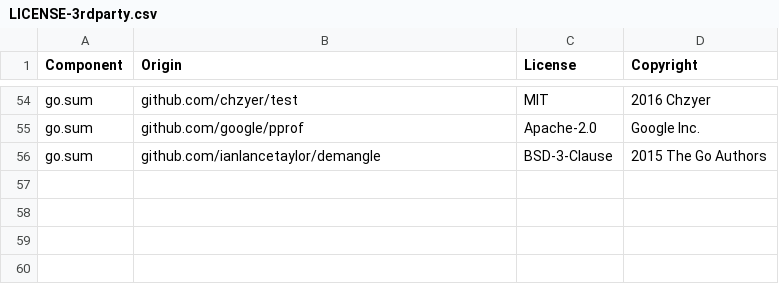
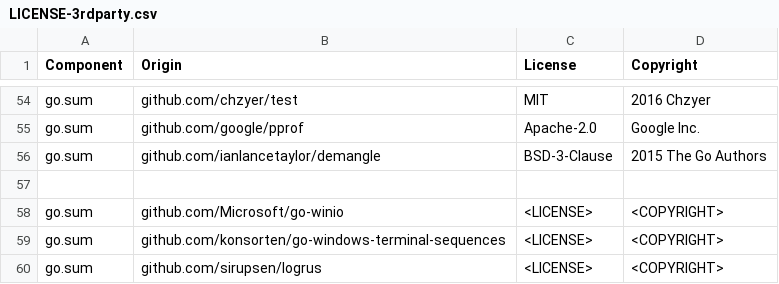
Before and after one commit to DataDog/datadog-api-client-go, a CSV file: LICENSE-3rdparty.csv, drawn as a sheet; only a part is shown, gaps mark what is left out.

```diff
--- a/LICENSE-3rdparty.csv
+++ b/LICENSE-3rdparty.csv
@@ -56 +56,5 @@ go.sum,github.com/google/pprof,Apache-2.0,Google Inc.
 go.sum,github.com/ianlancetaylor/demangle,BSD-3-Clause,2015 The Go Authors
+
+go.sum,github.com/Microsoft/go-winio,<LICENSE>,<COPYRIGHT>
+go.sum,github.com/konsorten/go-windows-terminal-sequences,<LICENSE>,<COPYRIGHT>
+go.sum,github.com/sirupsen/logrus,<LICENSE>,<COPYRIGHT>
```
Also changed, not shown: 2 other files.
